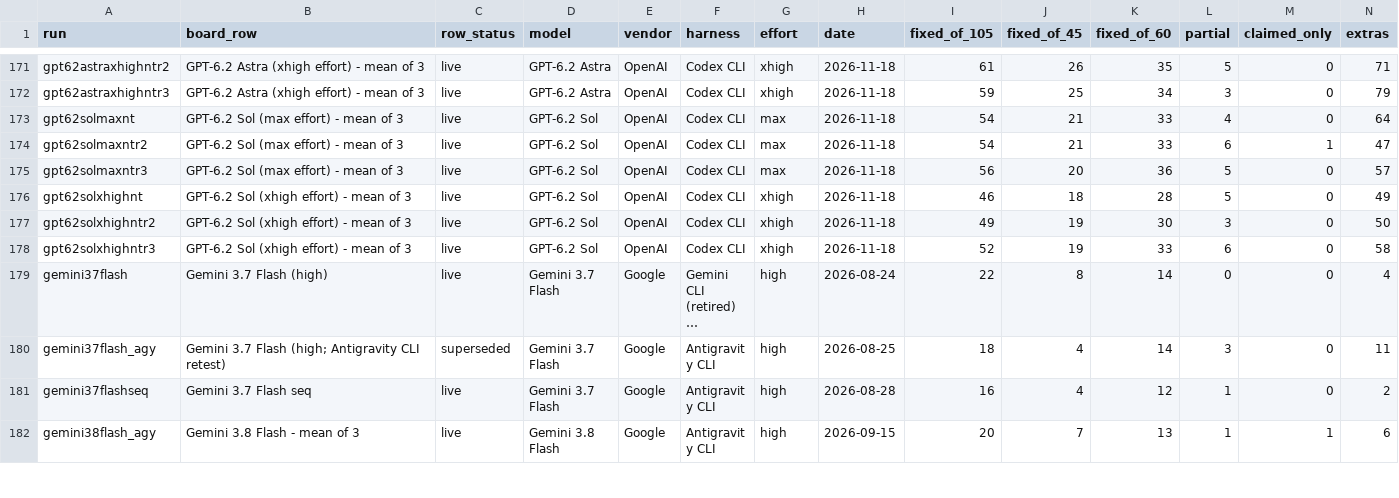
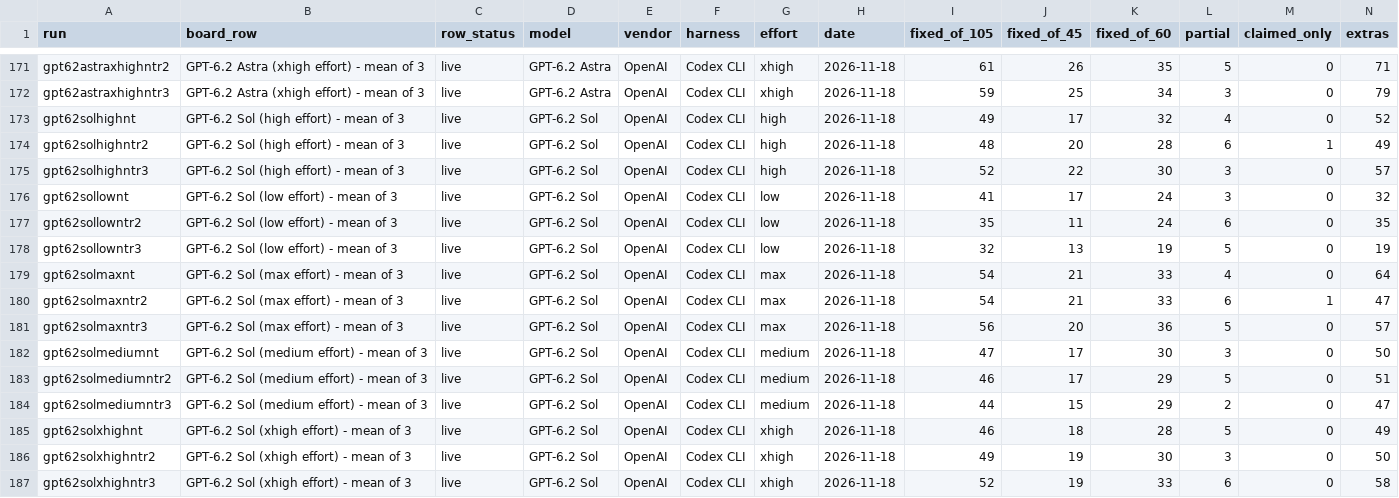
Before and after one commit to phuryn/bug-hunt-bench, a CSV file: results/runs.csv, drawn as a sheet; only a part is shown, gaps mark what is left out; the shorter side is filled out with more unchanged rows; long unchanged cells end in …; rows hold the shown columns only; the diff names each change by its address in the sheet, - before the commit and + after, or states it on an @@ line.

Commit message:
GPT-6.2 Sol high, medium and low (means of 3, not featured)

```diff
--- a/results/runs.csv
+++ b/results/runs.csv
+row 173: gpt62solhighnt | GPT-6.2 Sol (high effort) - mean of 3 | live | GPT-6.2 Sol | OpenAI | Codex CLI | high | 2026-11-18 | 49 | 17 | 32 | 4 | 0 | 52
+row 174: gpt62solhighntr2 | GPT-6.2 Sol (high effort) - mean of 3 | live | GPT-6.2 Sol | OpenAI | Codex CLI | high | 2026-11-18 | 48 | 20 | 28 | 6 | 1 | 49
+row 175: gpt62solhighntr3 | GPT-6.2 Sol (high effort) - mean of 3 | live | GPT-6.2 Sol | OpenAI | Codex CLI | high | 2026-11-18 | 52 | 22 | 30 | 3 | 0 | 57
+row 176: gpt62sollownt | GPT-6.2 Sol (low effort) - mean of 3 | live | GPT-6.2 Sol | OpenAI | Codex CLI | low | 2026-11-18 | 41 | 17 | 24 | 3 | 0 | 32
+row 177: gpt62sollowntr2 | GPT-6.2 Sol (low effort) - mean of 3 | live | GPT-6.2 Sol | OpenAI | Codex CLI | low | 2026-11-18 | 35 | 11 | 24 | 6 | 0 | 35
+row 178: gpt62sollowntr3 | GPT-6.2 Sol (low effort) - mean of 3 | live | GPT-6.2 Sol | OpenAI | Codex CLI | low | 2026-11-18 | 32 | 13 | 19 | 5 | 0 | 19
+row 182: gpt62solmediumnt | GPT-6.2 Sol (medium effort) - mean of 3 | live | GPT-6.2 Sol | OpenAI | Codex CLI | medium | 2026-11-18 | 47 | 17 | 30 | 3 | 0 | 50
+row 183: gpt62solmediumntr2 | GPT-6.2 Sol (medium effort) - mean of 3 | live | GPT-6.2 Sol | OpenAI | Codex CLI | medium | 2026-11-18 | 46 | 17 | 29 | 5 | 0 | 51
+row 184: gpt62solmediumntr3 | GPT-6.2 Sol (medium effort) - mean of 3 | live | GPT-6.2 Sol | OpenAI | Codex CLI | medium | 2026-11-18 | 44 | 15 | 29 | 2 | 0 | 47
```
Also changed, not shown: results/combined-scoreboard.csv, results/coverage.csv, 9 other files.
